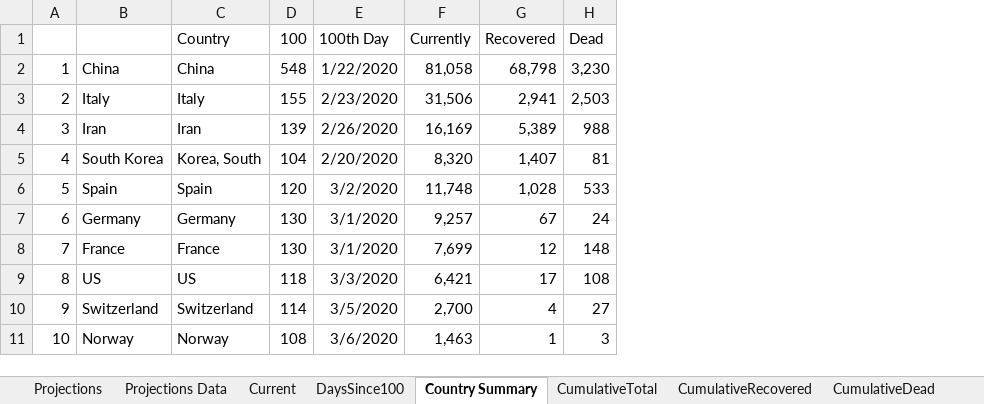
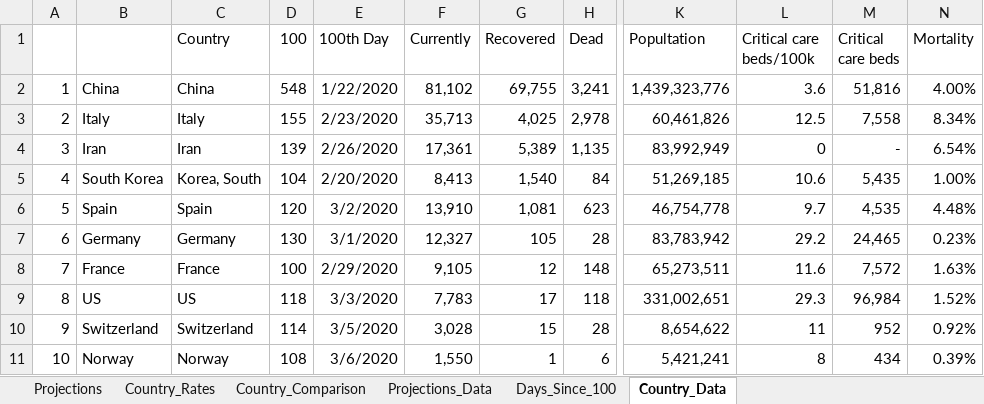
Before and after one commit to achie188/COVID-19, an Excel workbook: Analysis/CV Data.xlsm, sheet Country_Data, drawn as a sheet; only a part is shown, gaps mark what is left out; values as stored, in another font and other column widths than the file's, no borders; the diff covers the shown part only; the diff names each change by its address in the sheet, - before the commit and + after, or states it on an @@ line.

Commit message:
Update CV Data.xlsm

```diff
--- a/Analysis/CV Data.xlsm (sheet Country_Data)
+++ b/Analysis/CV Data.xlsm (sheet Country_Data)
-sheet tab: Projections Data
+sheet tab: Projections_Data
-sheet tab: Current
+sheet tab: Country_Comparison
-sheet tab: DaysSince100
+sheet tab: Days_Since_100
-sheet tab: Country Summary
+sheet tab: Country_Data
-sheet tab: CumulativeTotal
@@ sheet tab hidden: CumulativeRecovered @@
@@ sheet tab hidden: CumulativeDead @@
+sheet tab: Country_Rates
@@ sheet tab order changed: Projections | Country_Rates | Country_Comparison | Projections_Data | Days_Since_100 | Country_Data @@
+column K (Popultation), rows 2-11: 1,439,323,776 | 60,461,826 | 83,992,949 | 51,269,185 | 46,754,778 | 83,783,942 | 65,273,511 | 331,002,651 | 8,654,622 | 5,421,241
+column L (Critical care beds/100k), rows 2-11: 3.6 | 12.5 | 0 | 10.6 | 9.7 | 29.2 | 11.6 | 29.3 | 11 | 8
+column M (Critical care beds), rows 2-11: 51,816 | 7,558 | - | 5,435 | 4,535 | 24,465 | 7,572 | 96,984 | 952 | 434
+column N (Mortality), rows 2-11: 4.00% | 8.34% | 6.54% | 1.00% | 4.48% | 0.23% | 1.63% | 1.52% | 0.92% | 0.39%
-F2 (Currently): 81,058
+F2 (Currently): 81,102
-G2 (Recovered): 68,798
+G2 (Recovered): 69,755
-H2 (Dead): 3,230
+H2 (Dead): 3,241
-F3 (Currently): 31,506
+F3 (Currently): 35,713
-G3 (Recovered): 2,941
+G3 (Recovered): 4,025
-H3 (Dead): 2,503
+H3 (Dead): 2,978
-F4 (Currently): 16,169
+F4 (Currently): 17,361
-H4 (Dead): 988
+H4 (Dead): 1,135
-F5 (Currently): 8,320
+F5 (Currently): 8,413
-G5 (Recovered): 1,407
+G5 (Recovered): 1,540
-H5 (Dead): 81
+H5 (Dead): 84
-F6 (Currently): 11,748
+F6 (Currently): 13,910
-G6 (Recovered): 1,028
+G6 (Recovered): 1,081
-H6 (Dead): 533
+H6 (Dead): 623
-F7 (Currently): 9,257
+F7 (Currently): 12,327
-G7 (Recovered): 67
+G7 (Recovered): 105
-H7 (Dead): 24
+H7 (Dead): 28
-D8 (100): 130
+D8 (100): 100
-E8 (100th Day): 3/1/2020
+E8 (100th Day): 2/29/2020
-F8 (Currently): 7,699
+F8 (Currently): 9,105
-F9 (Currently): 6,421
+F9 (Currently): 7,783
-H9 (Dead): 108
+H9 (Dead): 118
-F10 (Currently): 2,700
+F10 (Currently): 3,028
-G10 (Recovered): 4
+G10 (Recovered): 15
-H10 (Dead): 27
+H10 (Dead): 28
-F11 (Currently): 1,463
+F11 (Currently): 1,550
-H11 (Dead): 3
+H11 (Dead): 6
```
Also changed, not shown: 136 edited cells and cell formats elsewhere in this sheet, sheet Projections_Data, sheet Days_Since_100, sheet Projections, sheet Country_Comparison, other sheet tabs, formulas that keep their value, charts or pictures.
